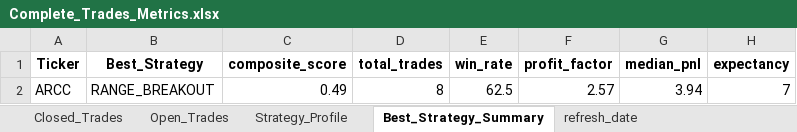
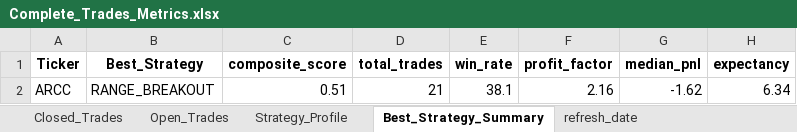
Before and after one commit to vancedmazen-art/stock_dashboard, an Excel workbook: Complete_Trades_Metrics.xlsx, sheet Best_Strategy_Summary, drawn as a sheet; values as stored, in another font and other column widths than the file's, no borders; removed rows and columns are numbered as before the commit, all else as after; the diff names each change by its address in the sheet, - before the commit and + after, or states it on an @@ line.

```diff
--- a/Complete_Trades_Metrics.xlsx (sheet Best_Strategy_Summary)
+++ b/Complete_Trades_Metrics.xlsx (sheet Best_Strategy_Summary)
-row 2: ARCC | RANGE_BREAKOUT | 0.49 | 8 | 62.5 | 2.57 | 3.94 | 7
+row 2: ARCC | RANGE_BREAKOUT | 0.51 | 21 | 38.1 | 2.16 | -1.62 | 6.34
```
Also changed, not shown: sheet Closed_Trades, sheet Strategy_Profile.
